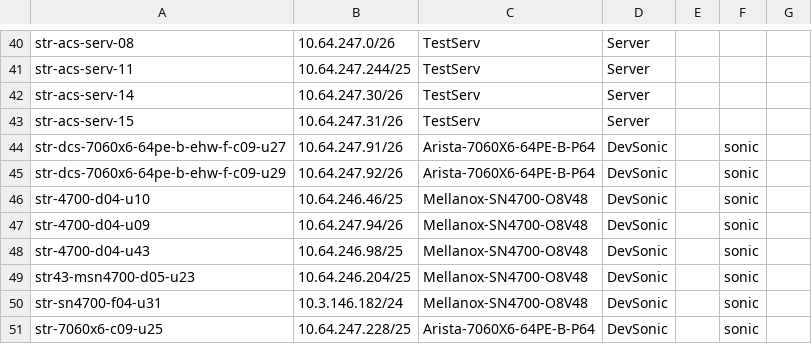
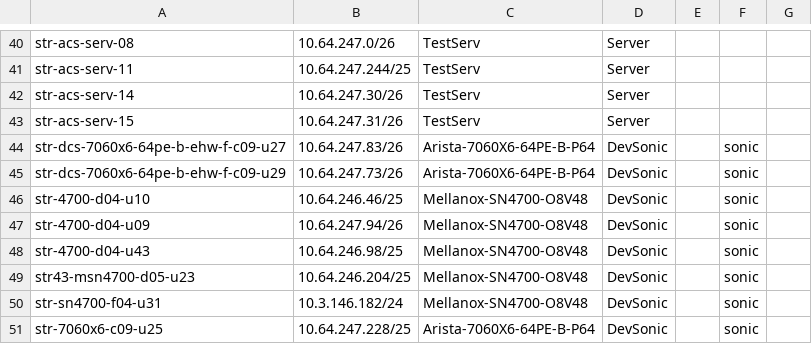
Before and after one commit to sonic-net/sonic-mgmt, a CSV file: ansible/files/sonic_str_devices.csv, drawn as a sheet; only a part is shown, gaps mark what is left out.

Commit message:
Merged PR 19991: Update device IP for str-dcs-7060x6-64pe-b-ehw-f-c09-u27 and -U29
Update STR device IPs
MSFT ADO - 37265470

10.64.247.83 was earlier assigned to wms66-4, now decommissioned. I removed its entry from the STR3 file and reused the IP after checking with the owners.

Signed-off-by: Daniel Tesemma <v-dtesemma@microsoft.com>

----
#### AI description  (iteration 1)
#### PR Classification
This pull request performs a configuration update by revising the device IP settings for two network devices.

#### PR Summary
The changes update both the CSV configuration and Ansible inventory files to reflect new IPv4 and IPv6 addresses for the devices.
- `ansible/files/sonic_str_devices.csv`: Changed the IPv4 addresses for devices str-dcs-7060x6-64pe-b-ehw-f-c09-u27 and -u29.
- `ansible/str`: Updated the `ansible_host` and `ansible_hostv6` entries for these devices to the new IP addresses.
<!-- GitOpsUserAgent=GitOps.Apps.Server.pullrequestcopilot -->

```diff
--- a/ansible/files/sonic_str_devices.csv
+++ b/ansible/files/sonic_str_devices.csv
@@ -43,4 +43,4 @@ str-acs-serv-14,10.64.247.30/26,TestServ,Server,,
 str-acs-serv-15,10.64.247.31/26,TestServ,Server,,
-str-dcs-7060x6-64pe-b-ehw-f-c09-u27,10.64.247.91/26,Arista-7060X6-64PE-B-P64,DevSonic,,sonic
-str-dcs-7060x6-64pe-b-ehw-f-c09-u29,10.64.247.92/26,Arista-7060X6-64PE-B-P64,DevSonic,,sonic
+str-dcs-7060x6-64pe-b-ehw-f-c09-u27,10.64.247.83/26,Arista-7060X6-64PE-B-P64,DevSonic,,sonic
+str-dcs-7060x6-64pe-b-ehw-f-c09-u29,10.64.247.73/26,Arista-7060X6-64PE-B-P64,DevSonic,,sonic
 str-4700-d04-u10,10.64.246.46/25,Mellanox-SN4700-O8V48,DevSonic,,sonic
```
Also changed, not shown: 2 other files.
